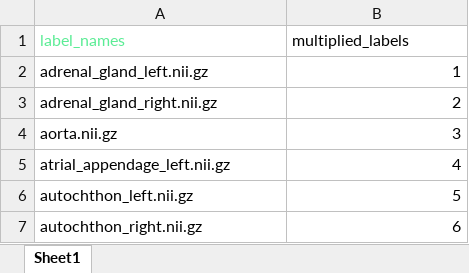
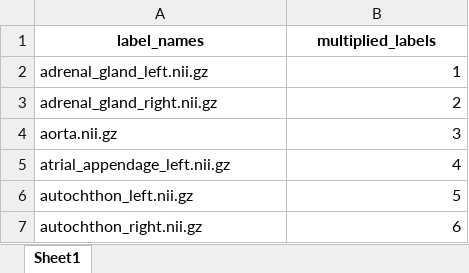
Before and after one commit to sumit-ai-ml/ZERO-YOLO, an Excel workbook: CT/label_names.xlsx, sheet Sheet1, drawn as a sheet; only a part is shown; values as stored, in another font and other column widths than the file's, no borders; the diff names each change by its address in the sheet, - before the commit and + after, or states it on an @@ line.

```diff
--- a/CT/label_names.xlsx (sheet Sheet1)
+++ b/CT/label_names.xlsx (sheet Sheet1)
-A1:B1 bold: off
+A1:B1 bold: on
-A1 text colour: #5BEC95
+A1 text colour: black
-A1:B1 alignment: left
+A1:B1 alignment: center
```
Also changed, not shown: 15 other files.
